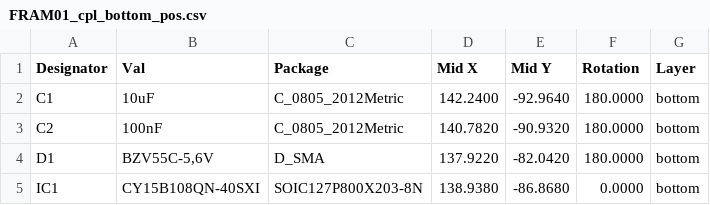
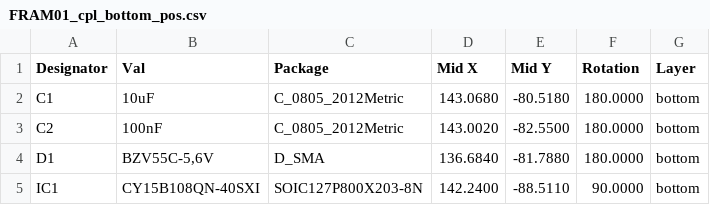
Before and after one commit to mlab-modules/FRAM01, a CSV file: hw/cam_profi/assembly/gerbers/PnP/FRAM01_cpl_bottom_pos.csv, drawn as a sheet.

```diff
--- a/hw/cam_profi/assembly/gerbers/PnP/FRAM01_cpl_bottom_pos.csv
+++ b/hw/cam_profi/assembly/gerbers/PnP/FRAM01_cpl_bottom_pos.csv
@@ -1,5 +1,5 @@
 Designator,Val,Package,Mid X,Mid Y,Rotation,Layer
-"C1","10uF","C_0805_2012Metric",142.2400,-92.9640,180.0000,bottom
-"C2","100nF","C_0805_2012Metric",140.7820,-90.9320,180.0000,bottom
-"D1","BZV55C-5,6V","D_SMA",137.9220,-82.0420,180.0000,bottom
-"IC1","CY15B108QN-40SXI","SOIC127P800X203-8N",138.9380,-86.8680,0.0000,bottom
+"C1","10uF","C_0805_2012Metric",143.0680,-80.5180,180.0000,bottom
+"C2","100nF","C_0805_2012Metric",143.0020,-82.5500,180.0000,bottom
+"D1","BZV55C-5,6V","D_SMA",136.6840,-81.7880,180.0000,bottom
+"IC1","CY15B108QN-40SXI","SOIC127P800X203-8N",142.2400,-88.5110,90.0000,bottom
```
Also changed, not shown: hw/cam_profi/assembly/FRAM01-bom.csv, hw/cam_profi/assembly/FRAM01-bom_nogroup.csv, 39 other files.
